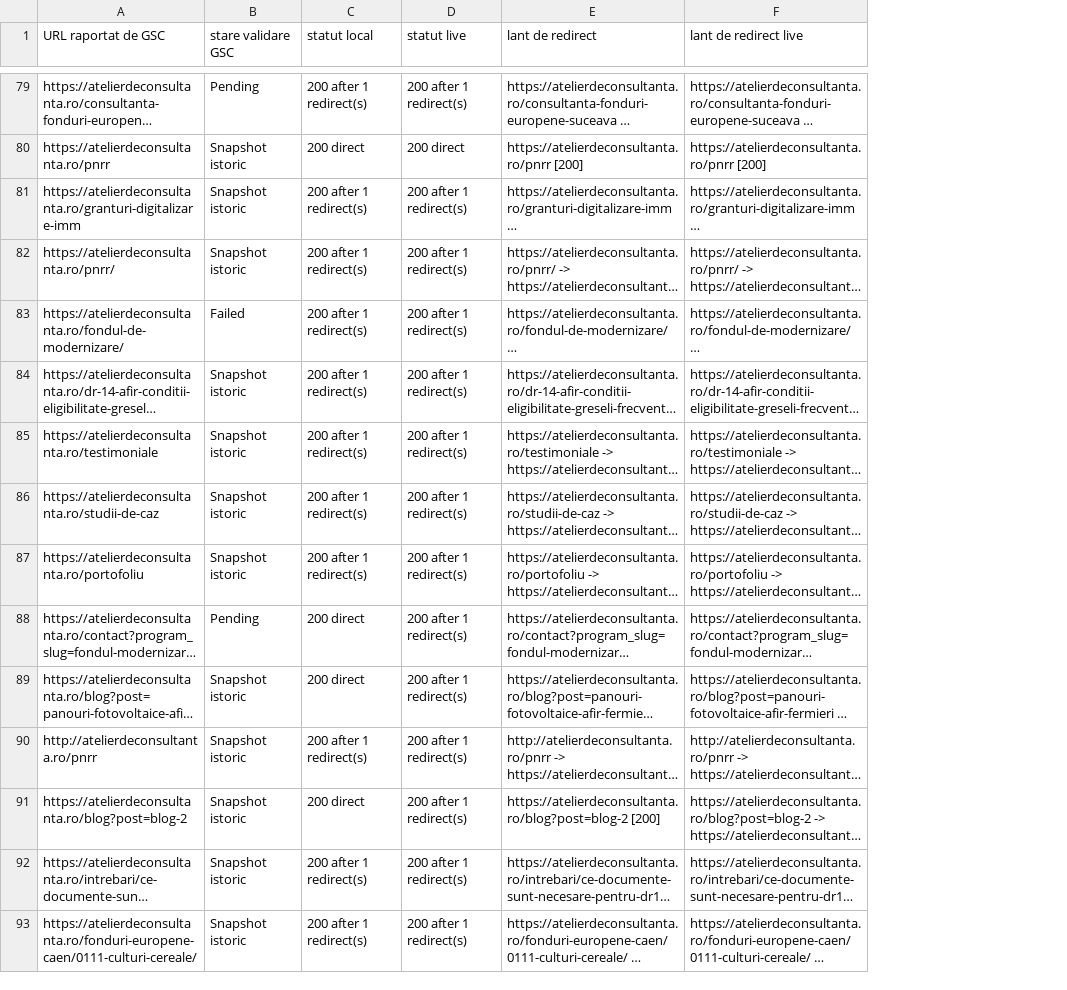
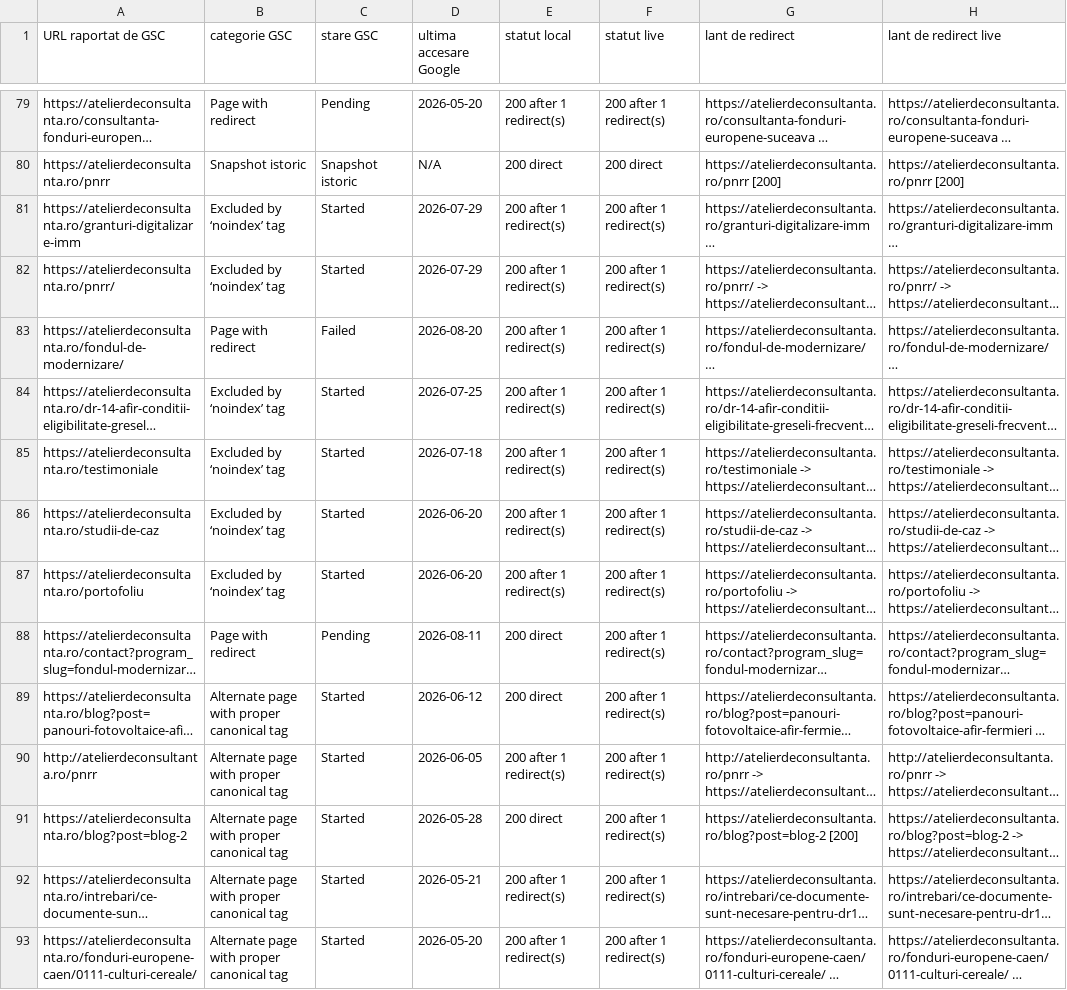
Before and after one commit to florincaciur/atelierdeconsultanta, a CSV file: reports/gsc-indexing-fix-2026-08-23.csv, drawn as a sheet; only a part is shown, gaps mark what is left out; long unchanged cells end in …; addresses are those after the commit; the diff covers the shown part only; the diff names each change by its address in the sheet, - before the commit and + after, or states it on an @@ line.

```diff
--- a/reports/gsc-indexing-fix-2026-08-23.csv
+++ b/reports/gsc-indexing-fix-2026-08-23.csv
+column B (categorie GSC), rows 79-93: Page with redirect | Snapshot istoric | Excluded by ‘noindex’ tag | Excluded by ‘noindex’ tag | Page with redirect | Excluded by ‘noindex’ tag | Excluded by ‘noindex’ tag | Excluded by ‘noindex’ tag | Excluded by ‘noindex’ tag | Page with redirect | Alternate page with proper canonical tag | Alternate page with proper canonical tag | Alternate page with proper canonical tag | Alternate page with proper canonical tag | Alternate page with proper canonical tag
+column D (ultima accesare Google), rows 79-93: 2026-05-20 | N/A | 2026-07-29 | 2026-07-29 | 2026-08-20 | 2026-07-25 | 2026-07-18 | 2026-06-20 | 2026-06-20 | 2026-08-11 | 2026-06-12 | 2026-06-05 | 2026-05-28 | 2026-05-21 | 2026-05-20
-C1: stare validare GSC
+C1: stare GSC
-C81:C82 (stare GSC): Snapshot istoric
+C81:C82 (stare GSC): Started
-C84:C87 (stare GSC): Snapshot istoric
+C84:C87 (stare GSC): Started
-C89:C93 (stare GSC): Snapshot istoric
+C89:C93 (stare GSC): Started
```
Also changed, not shown: 1 added row and 12 edited cells elsewhere in this file, 8 other files.
